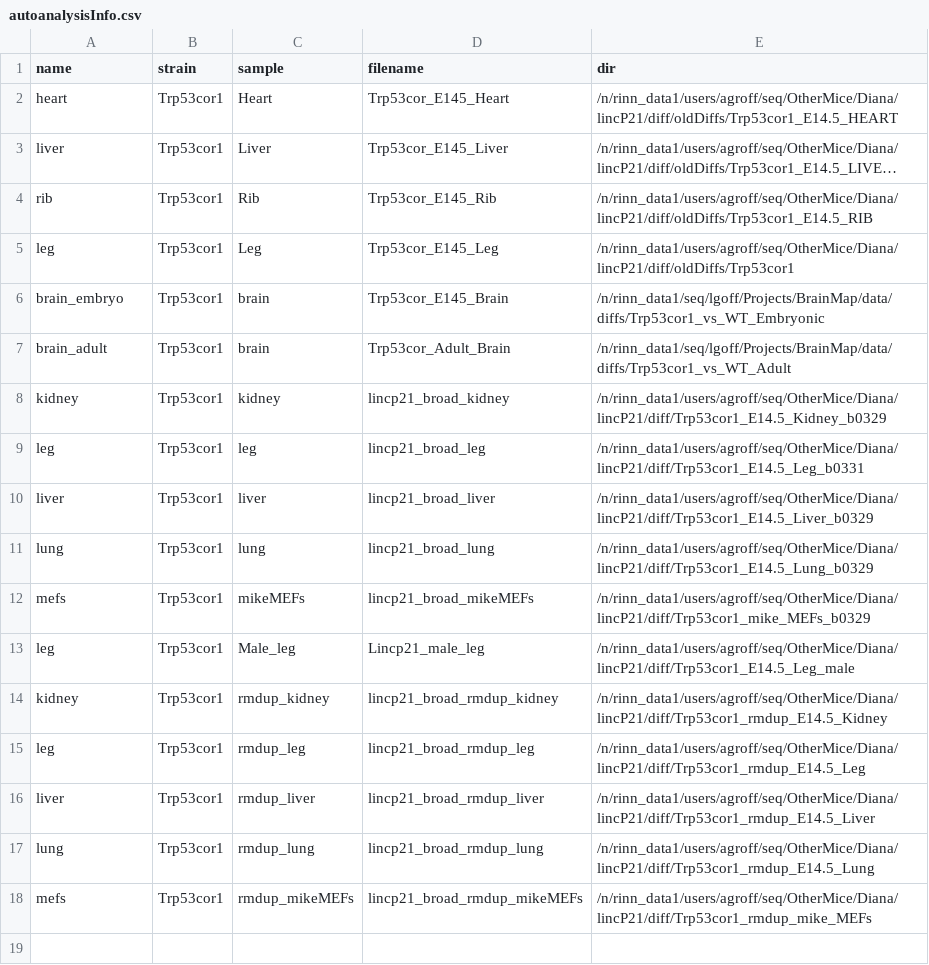
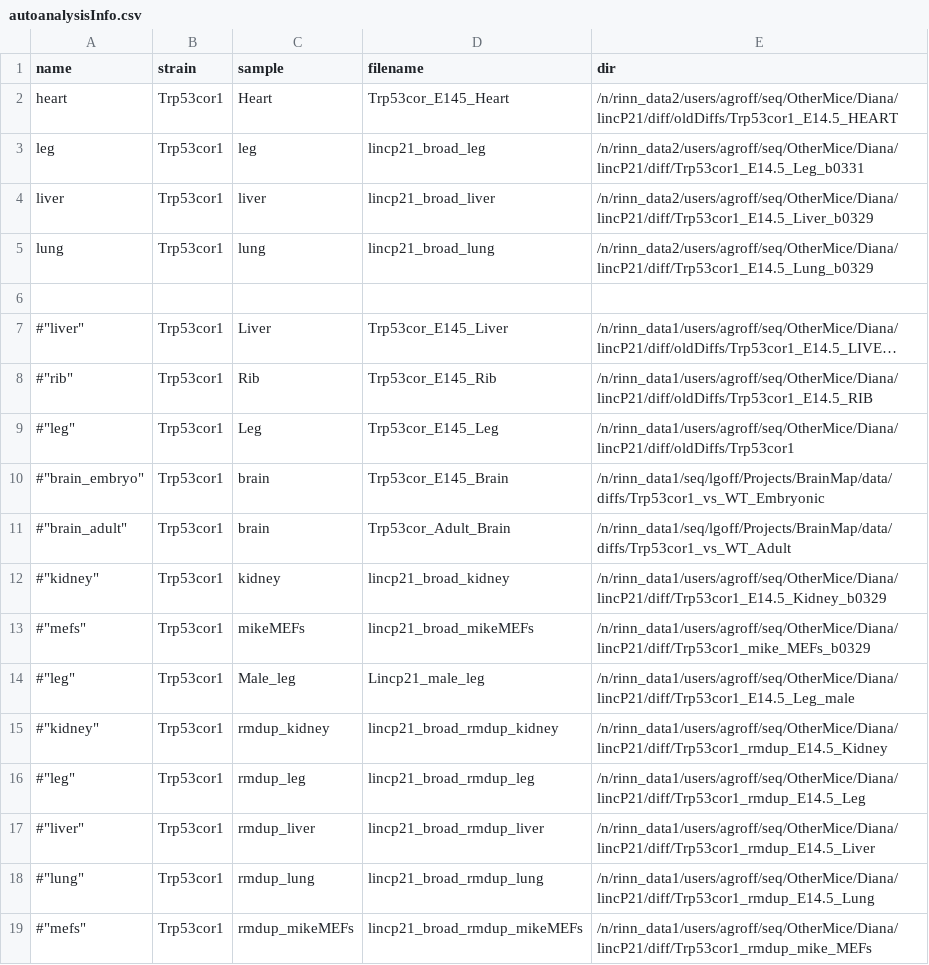
Before and after one commit to BioXiao/lincp21, a CSV file: analysis/autoanalysisInfo.csv, drawn as a sheet; long unchanged cells end in …; removed rows and columns are numbered as before the commit, all else as after; the diff names each change by its address in the sheet, - before the commit and + after, or states it on an @@ line.

Commit message:
updating analysis scripts

```diff
--- a/analysis/autoanalysisInfo.csv
+++ b/analysis/autoanalysisInfo.csv
-E2 (dir): /n/rinn_data1/users/agroff/seq/OtherMice/Diana/lincP21/diff/oldDiffs/Trp53cor1_E14.5_HEART
+E2 (dir): /n/rinn_data2/users/agroff/seq/OtherMice/Diana/lincP21/diff/oldDiffs/Trp53cor1_E14.5_HEART
+row 3: leg | Trp53cor1 | leg | lincp21_broad_leg | /n/rinn_data2/users/agroff/seq/OtherMice/Diana/lincP21/diff/Trp53cor1_E14.5_Leg_b0331
+row 4: liver | Trp53cor1 | liver | lincp21_broad_liver | /n/rinn_data2/users/agroff/seq/OtherMice/Diana/lincP21/diff/Trp53cor1_E14.5_Liver_b0329
+row 5: lung | Trp53cor1 | lung | lincp21_broad_lung | /n/rinn_data2/users/agroff/seq/OtherMice/Diana/lincP21/diff/Trp53cor1_E14.5_Lung_b0329
+row 6: (empty)
-A7 (name): liver
+A7 (name): #"liver"
-A8 (name): rib
+A8 (name): #"rib"
-A9 (name): leg
+A9 (name): #"leg"
-A10 (name): brain_embryo
+A10 (name): #"brain_embryo"
-A11 (name): brain_adult
+A11 (name): #"brain_adult"
-A12 (name): kidney
+A12 (name): #"kidney"
-row 9: leg | Trp53cor1 | leg | lincp21_broad_leg | /n/rinn_data1/users/agroff/seq/OtherMice/Diana/lincP21/diff/Trp53cor1_E14.5_Leg_b0331
-row 10: liver | Trp53cor1 | liver | lincp21_broad_liver | /n/rinn_data1/users/agroff/seq/OtherMice/Diana/lincP21/diff/Trp53cor1_E14.5_Liver_b0329
-row 11: lung | Trp53cor1 | lung | lincp21_broad_lung | /n/rinn_data1/users/agroff/seq/OtherMice/Diana/lincP21/diff/Trp53cor1_E14.5_Lung_b0329
-A13 (name): mefs
+A13 (name): #"mefs"
-A14 (name): leg
+A14 (name): #"leg"
-A15 (name): kidney
+A15 (name): #"kidney"
-A16 (name): leg
+A16 (name): #"leg"
-A17 (name): liver
+A17 (name): #"liver"
-A18 (name): lung
+A18 (name): #"lung"
-A19 (name): mefs
+A19 (name): #"mefs"
```
Also changed, not shown: 4 other files.
